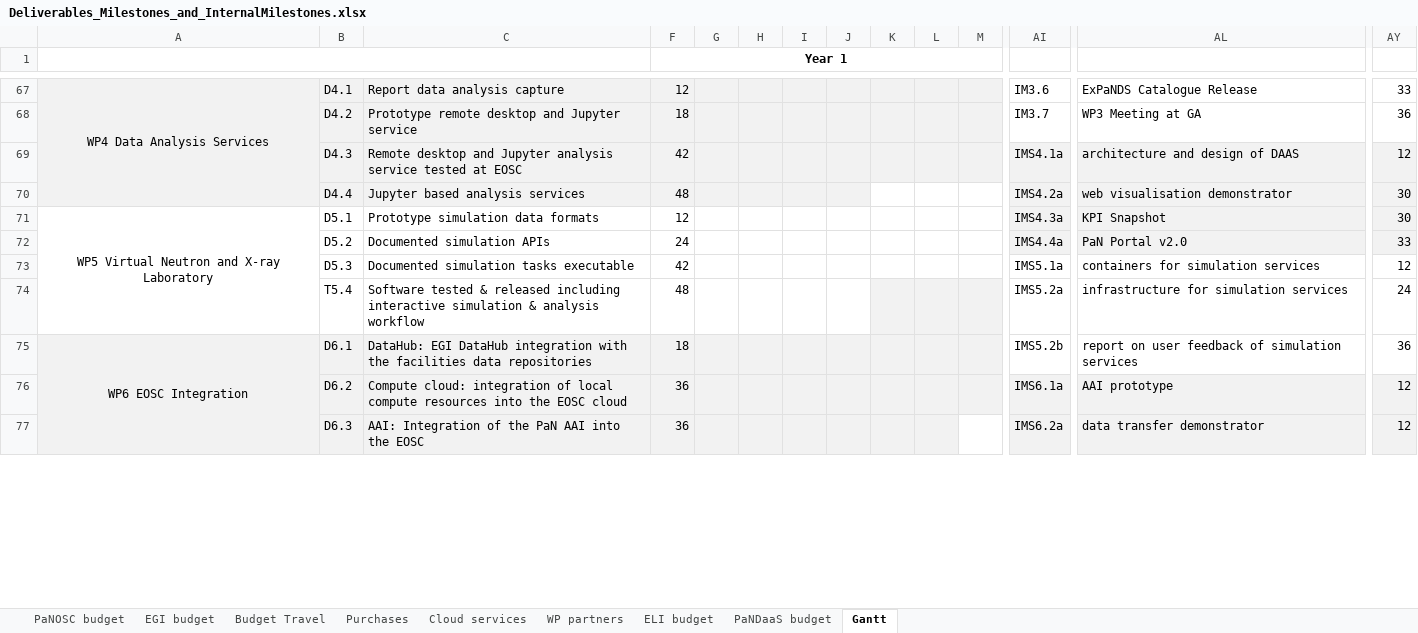
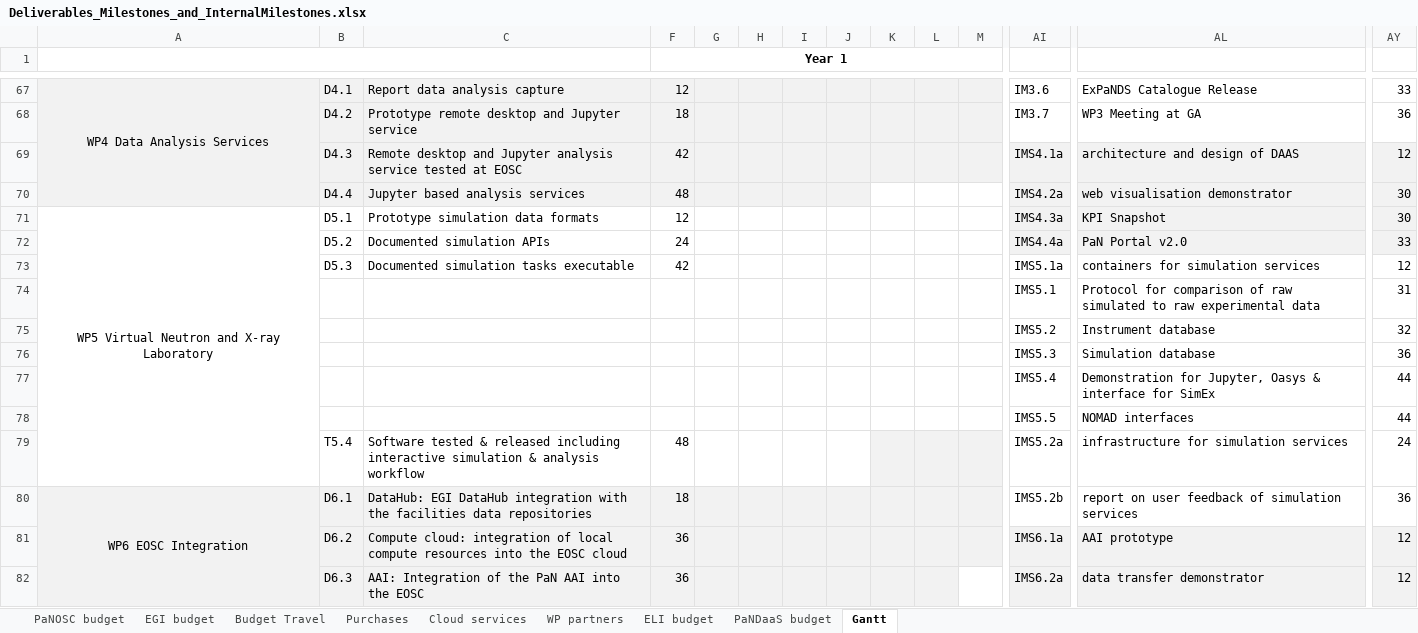
Before and after one commit to panosc-eu/panosc, an Excel workbook: Work Packages/WP1 Management/Plans/Deliverables_Milestones_and_InternalMilestones.xlsx, sheet Gantt, drawn as a sheet; only a part is shown, gaps mark what is left out; values as stored, in another font and other column widths than the file's, no borders; charts and pictures and conditional formats not drawn; rows hold the shown columns only; the diff names each change by its address in the sheet, - before the commit and + after, or states it on an @@ line.

Commit message:
Update Deliverables_Milestones_and_InternalMilestones.xlsx

```diff
--- a/Work Packages/WP1 Management/Plans/Deliverables_Milestones_and_InternalMilestones.xlsx (sheet Gantt)
+++ b/Work Packages/WP1 Management/Plans/Deliverables_Milestones_and_InternalMilestones.xlsx (sheet Gantt)
+row 74:  |  |  |  |  |  |  |  |  |  |  | IMS5.1 | Protocol for comparison of raw simulated to raw experimental data | 31
+row 75:  |  |  |  |  |  |  |  |  |  |  | IMS5.2 | Instrument database | 32
+row 76:  |  |  |  |  |  |  |  |  |  |  | IMS5.3 | Simulation database | 36
+row 77:  |  |  |  |  |  |  |  |  |  |  | IMS5.4 | Demonstration for Jupyter, Oasys & interface for SimEx | 44
+row 78:  |  |  |  |  |  |  |  |  |  |  | IMS5.5 | NOMAD interfaces | 44
```
Also changed, not shown: charts or pictures.
